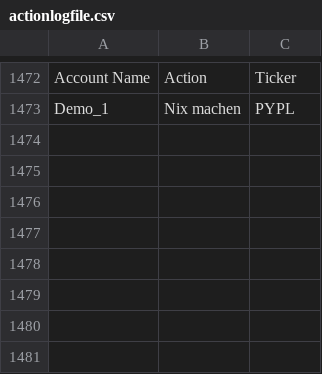
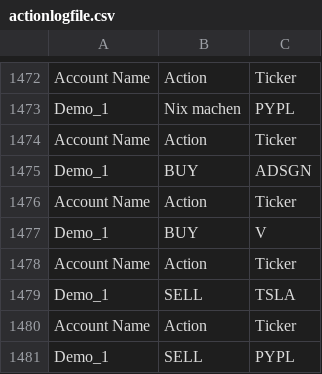
Before and after one commit to meinardgimm/python-capitalcom, a CSV file: capitalcom/actionlogfile.csv, drawn as a sheet; only a part is shown, gaps mark what is left out.

```diff
--- a/capitalcom/actionlogfile.csv
+++ b/capitalcom/actionlogfile.csv
@@ -1473 +1473,9 @@ Account Name,Action,Ticker
 Demo_1,Nix machen,PYPL
+Account Name,Action,Ticker
+Demo_1,BUY,ADSGN
+Account Name,Action,Ticker
+Demo_1,BUY,V
+Account Name,Action,Ticker
+Demo_1,SELL,TSLA
+Account Name,Action,Ticker
+Demo_1,SELL,PYPL
```
Also changed, not shown: 2 other files.
